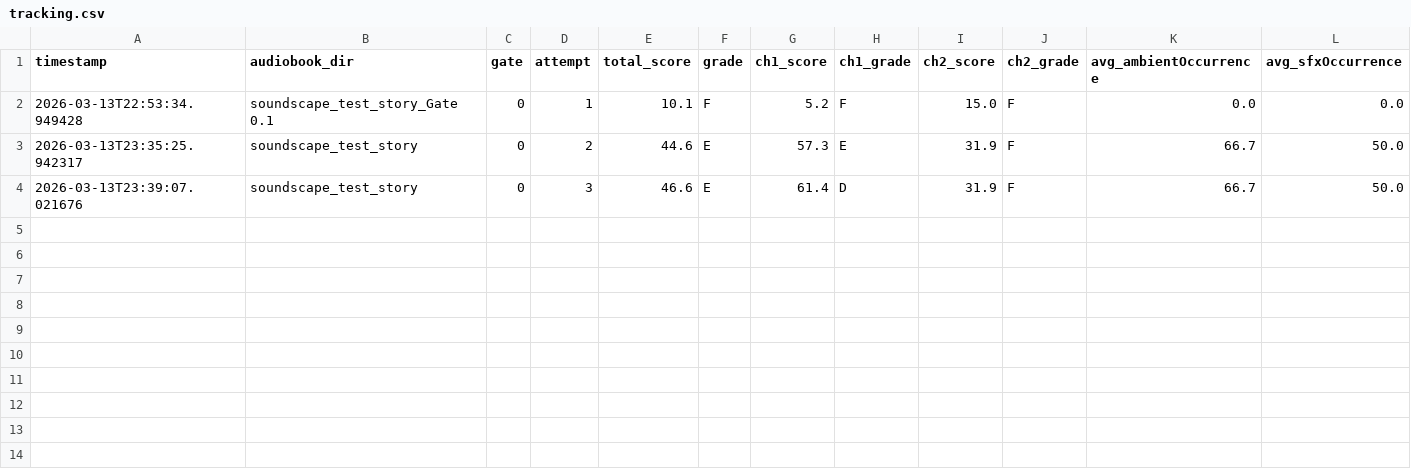
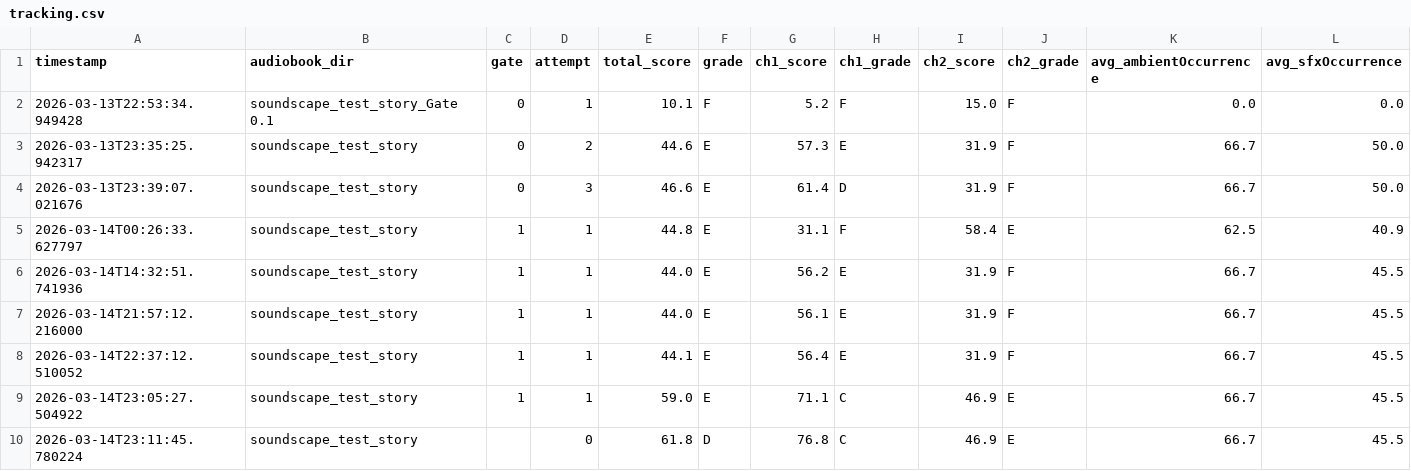
Before and after one commit to phajnala-dotcom/voicelibri, a CSV file: scripts/soundscape_eval/tracking.csv, drawn as a sheet; only a part is shown; rows hold the shown columns only; the diff names each change by its address in the sheet, - before the commit and + after, or states it on an @@ line.

Commit message:
add Option C handoff prompt + eval tracking CSV

```diff
--- a/scripts/soundscape_eval/tracking.csv
+++ b/scripts/soundscape_eval/tracking.csv
+row 5: 2026-03-14T00:26:33.627797 | soundscape_test_story | 1 | 1 | 44.8 | E | 31.1 | F | 58.4 | E | 62.5 | 40.9
+row 6: 2026-03-14T14:32:51.741936 | soundscape_test_story | 1 | 1 | 44.0 | E | 56.2 | E | 31.9 | F | 66.7 | 45.5
+row 7: 2026-03-14T21:57:12.216000 | soundscape_test_story | 1 | 1 | 44.0 | E | 56.1 | E | 31.9 | F | 66.7 | 45.5
+row 8: 2026-03-14T22:37:12.510052 | soundscape_test_story | 1 | 1 | 44.1 | E | 56.4 | E | 31.9 | F | 66.7 | 45.5
+row 9: 2026-03-14T23:05:27.504922 | soundscape_test_story | 1 | 1 | 59.0 | E | 71.1 | C | 46.9 | E | 66.7 | 45.5
+row 10: 2026-03-14T23:11:45.780224 | soundscape_test_story |  | 0 | 61.8 | D | 76.8 | C | 46.9 | E | 66.7 | 45.5
```
Also changed, not shown: 1 other file.
